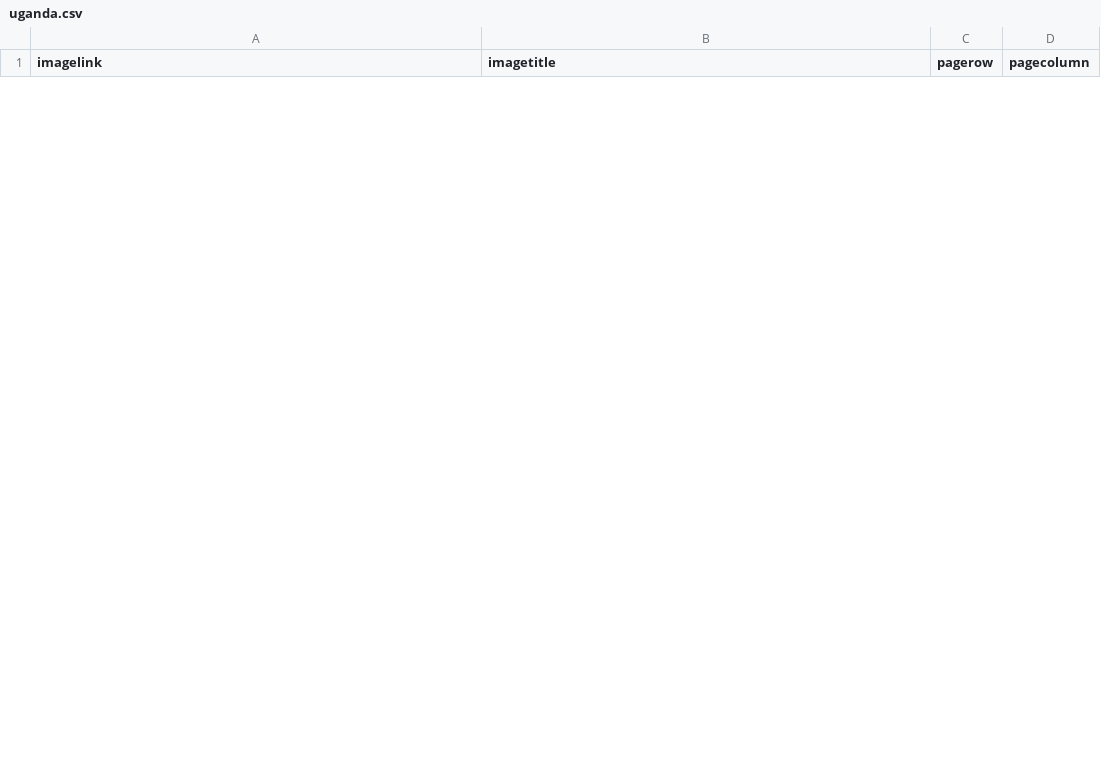
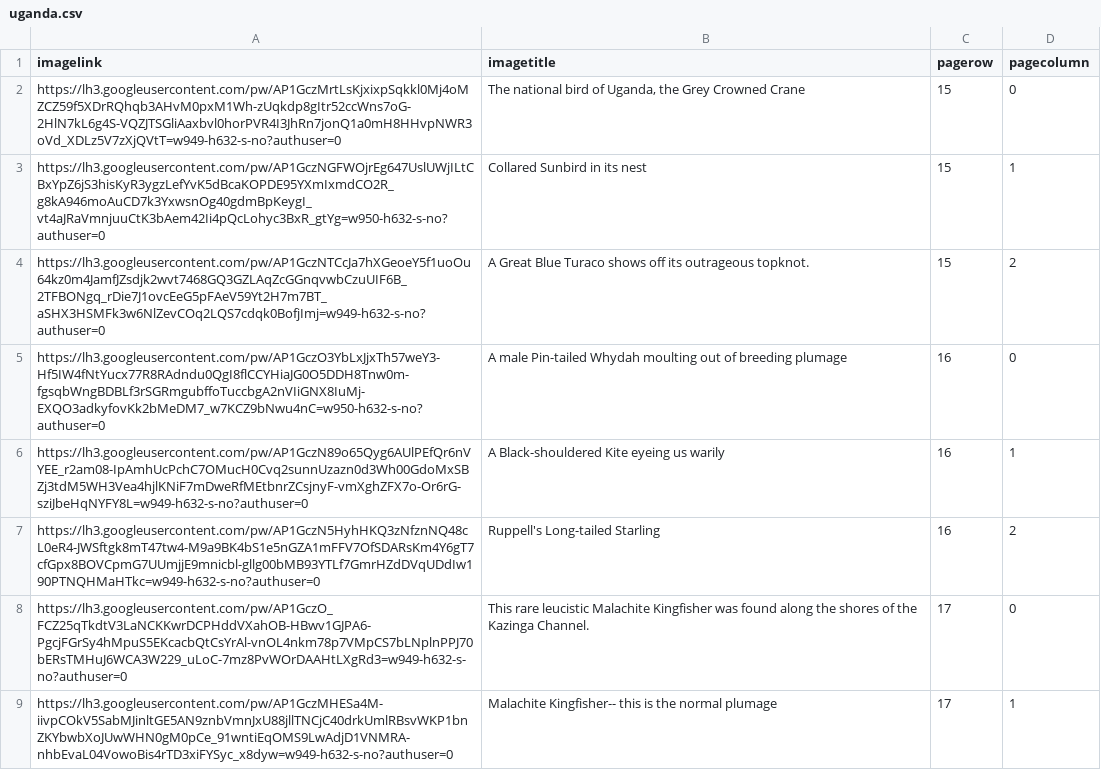
Before and after one commit to philiplessner/website, a CSV file: uganda.csv, drawn as a sheet; only a part is shown; the diff covers the shown part only; the diff names each change by its address in the sheet, - before the commit and + after, or states it on an @@ line.

Commit message:
More Uganda photos.

```diff
--- a/uganda.csv
+++ b/uganda.csv
+row 2: https://lh3.googleusercontent.com/pw/AP1GczMrtLsKjxixpSqkkl0Mj4oMZCZ59f5XDrRQhqb3AHvM0pxM1Wh-zUqkdp8gItr52ccWns7oG-2HlN7kL6g4S-VQZJTSGliAaxbvl0horPVR4I3JhRn7jonQ1a0mH8HHvpNWR3oVd_XDLz5V7zXjQVtT=w949-h632-s-no?authuser=0 | The national bird of Uganda, the Grey Crowned Crane | 15 | 0
+row 3: https://lh3.googleusercontent.com/pw/AP1GczNGFWOjrEg647UslUWjILtCBxYpZ6jS3hisKyR3ygzLefYvK5dBcaKOPDE95YXmIxmdCO2R_g8kA946moAuCD7k3YxwsnOg40gdmBpKeygI_vt4aJRaVmnjuuCtK3bAem42Ii4pQcLohyc3BxR_gtYg=w950-h632-s-no?authuser=0 | Collared Sunbird in its nest | 15 | 1
+row 4: https://lh3.googleusercontent.com/pw/AP1GczNTCcJa7hXGeoeY5f1uoOu64kz0m4JamfJZsdjk2wvt7468GQ3GZLAqZcGGnqvwbCzuUIF6B_2TFBONgq_rDie7J1ovcEeG5pFAeV59Yt2H7m7BT_aSHX3HSMFk3w6NlZevCOq2LQS7cdqk0BofjImj=w949-h632-s-no?authuser=0 | A Great Blue Turaco shows off its outrageous topknot. | 15 | 2
+row 5: https://lh3.googleusercontent.com/pw/AP1GczO3YbLxJjxTh57weY3-Hf5IW4fNtYucx77R8RAdndu0QgI8flCCYHiaJG0O5DDH8Tnw0m-fgsqbWngBDBLf3rSGRmgubffoTuccbgA2nVIiGNX8IuMj-EXQO3adkyfovKk2bMeDM7_w7KCZ9bNwu4nC=w950-h632-s-no?authuser=0 | A male Pin-tailed Whydah moulting out of breeding plumage | 16 | 0
+row 6: https://lh3.googleusercontent.com/pw/AP1GczN89o65Qyg6AUlPEfQr6nVYEE_r2am08-IpAmhUcPchC7OMucH0Cvq2sunnUzazn0d3Wh00GdoMxSBZj3tdM5WH3Vea4hjlKNiF7mDweRfMEtbnrZCsjnyF-vmXghZFX7o-Or6rG-sziJbeHqNYFY8L=w949-h632-s-no?authuser=0 | A Black-shouldered Kite eyeing us warily | 16 | 1
+row 7: https://lh3.googleusercontent.com/pw/AP1GczN5HyhHKQ3zNfznNQ48cL0eR4-JWSftgk8mT47tw4-M9a9BK4bS1e5nGZA1mFFV7OfSDARsKm4Y6gT7cfGpx8BOVCpmG7UUmjjE9mnicbl-gllg00bMB93YTLf7GmrHZdDVqUDdIw190PTNQHMaHTkc=w949-h632-s-no?authuser=0 | Ruppell's Long-tailed Starling | 16 | 2
+row 8: https://lh3.googleusercontent.com/pw/AP1GczO_FCZ25qTkdtV3LaNCKKwrDCPHddVXahOB-HBwv1GJPA6-PgcjFGrSy4hMpuS5EKcacbQtCsYrAl-vnOL4nkm78p7VMpCS7bLNplnPPJ70bERsTMHuJ6WCA3W229_uLoC-7mz8PvWOrDAAHtLXgRd3=w949-h632-s-no?authuser=0 | This rare leucistic Malachite Kingfisher was found along the shores of the Kazinga Channel. | 17 | 0
+row 9: https://lh3.googleusercontent.com/pw/AP1GczMHESa4M-iivpCOkV5SabMJinltGE5AN9znbVmnJxU88jllTNCjC40drkUmlRBsvWKP1bnZKYbwbXoJUwWHN0gM0pCe_91wntiEqOMS9LwAdjD1VNMRA-nhbEvaL04VowoBis4rTD3xiFYSyc_x8dyw=w949-h632-s-no?authuser=0 | Malachite Kingfisher-- this is the normal plumage | 17 | 1
```
Also changed, not shown: 7 added rows and 15 removed rows elsewhere in this file, 1 other file.
